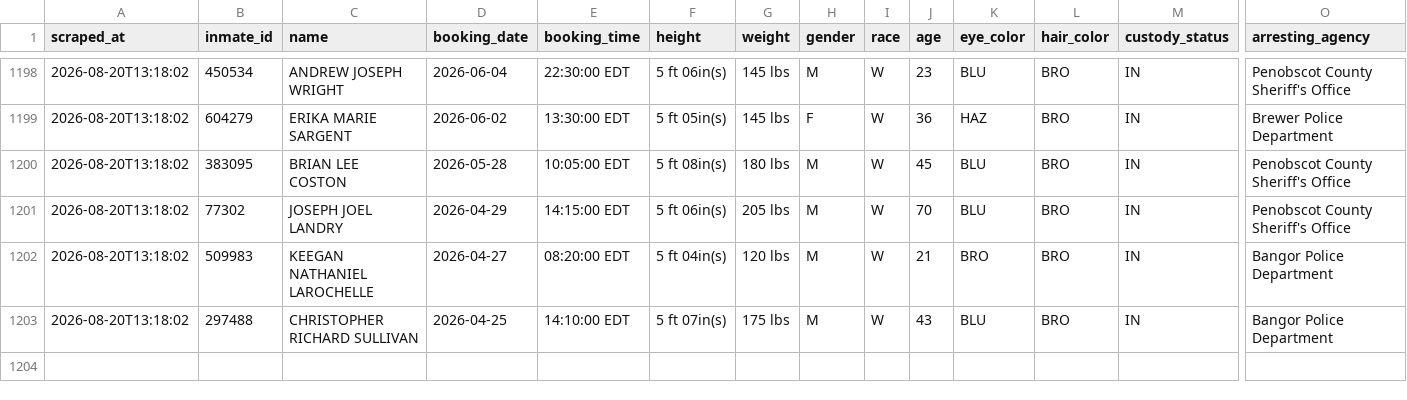
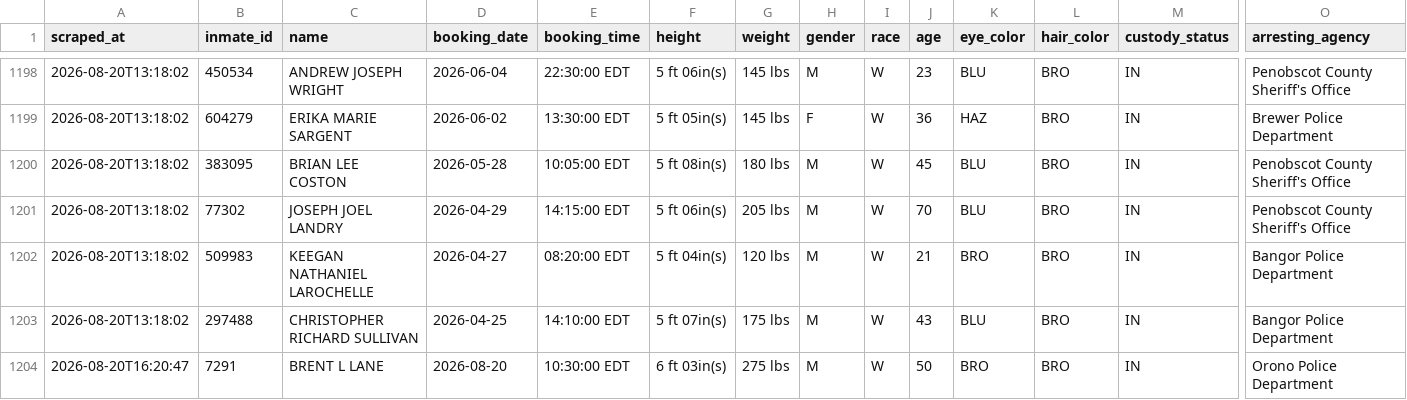
Before and after one commit to sloftus-lab/InmateScraper, a CSV file: inmates.csv, drawn as a sheet; only a part is shown, gaps mark what is left out; rows hold the shown columns only; the diff names each change by its address in the sheet, - before the commit and + after, or states it on an @@ line.

```diff
--- a/inmates.csv
+++ b/inmates.csv
+row 1204: 2026-08-20T16:20:47 | 7291 | BRENT L LANE | 2026-08-20 | 10:30:00 EDT | 6 ft 03in(s) | 275 lbs | M | W | 50 | BRO | BRO | IN | Orono Police Department
```
Also changed, not shown: 2 other files.
